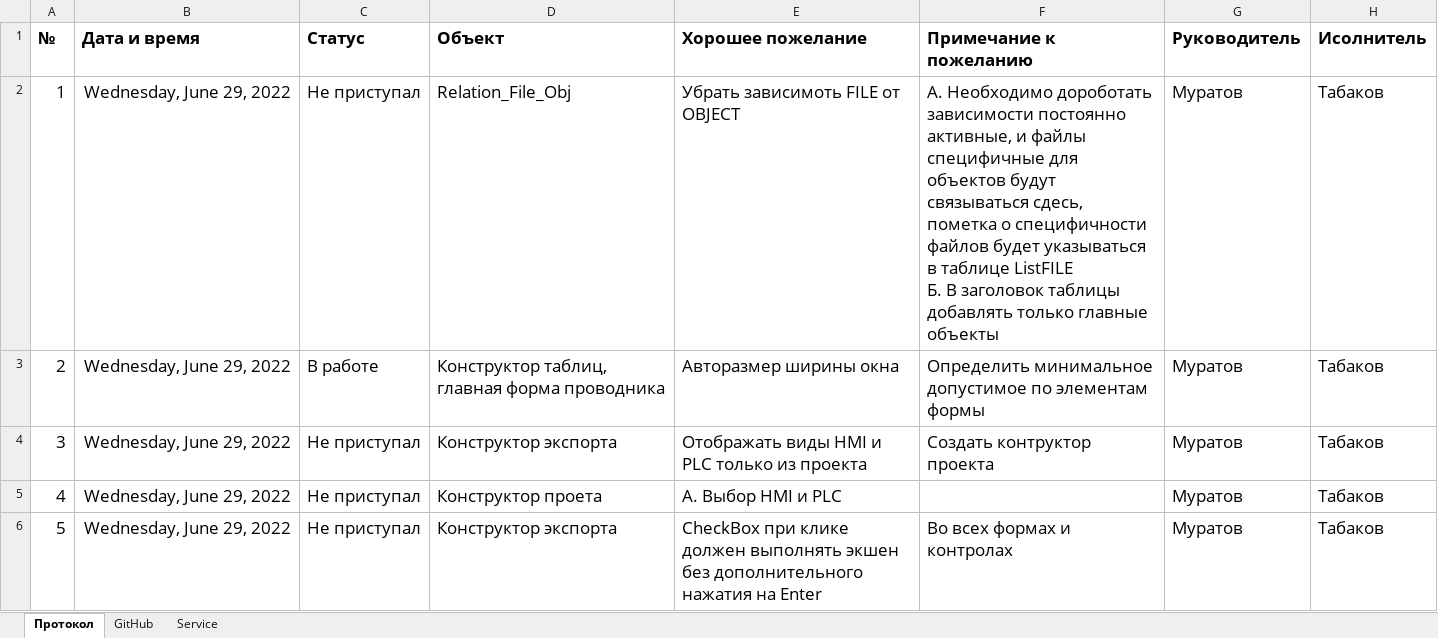
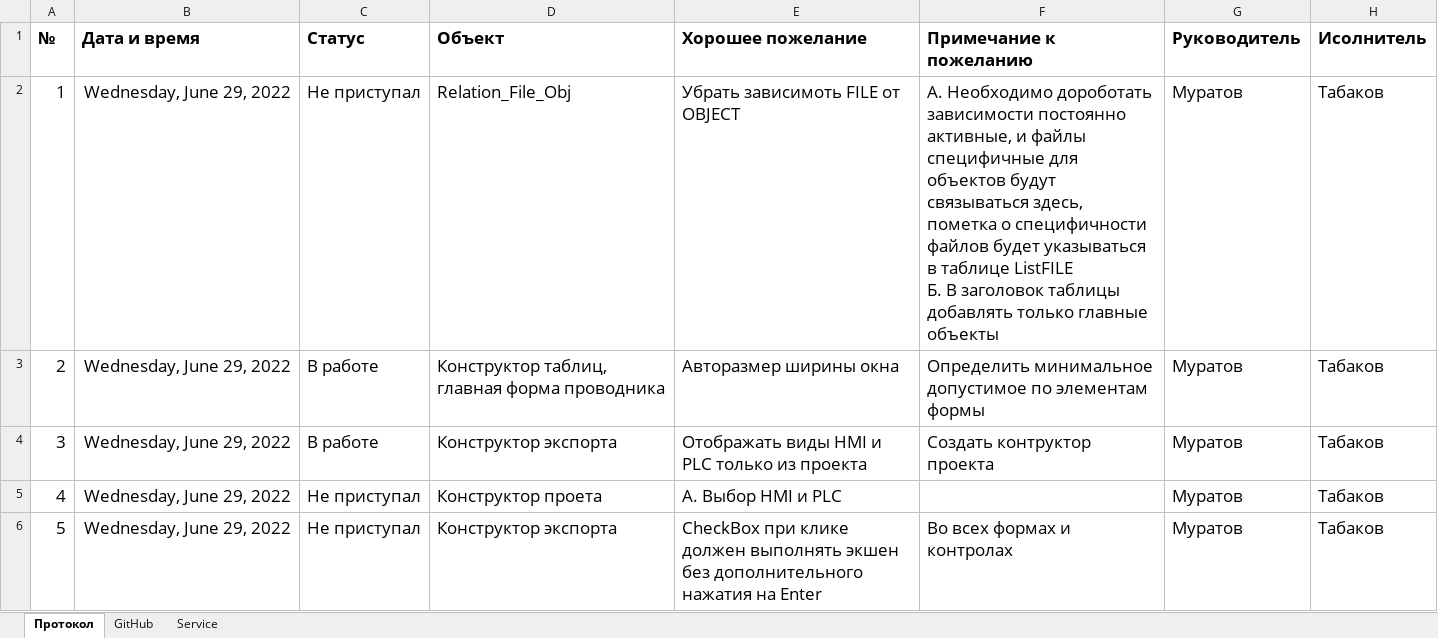
Before and after one commit to tabakov-ma/GENA, an Excel workbook: Information.xlsx, sheet Протокол, drawn as a sheet; only a part is shown; values as stored, in another font and other column widths than the file's, no borders; the diff names each change by its address in the sheet, - before the commit and + after, or states it on an @@ line.

```diff
--- a/Information.xlsx (sheet Протокол)
+++ b/Information.xlsx (sheet Протокол)
-F2 (Примечание к пожеланию): …будут связываться сдесь, пометка о…
+F2 (Примечание к пожеланию): …будут связываться здесь, пометка о…
-C4 (Статус): Не приступал
+C4 (Статус): В работе
```
Also changed, not shown: 17 other files.
